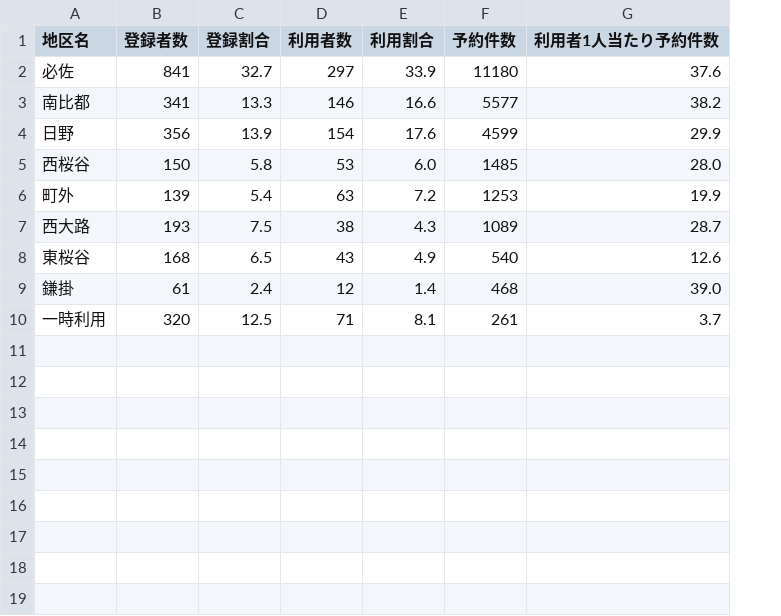
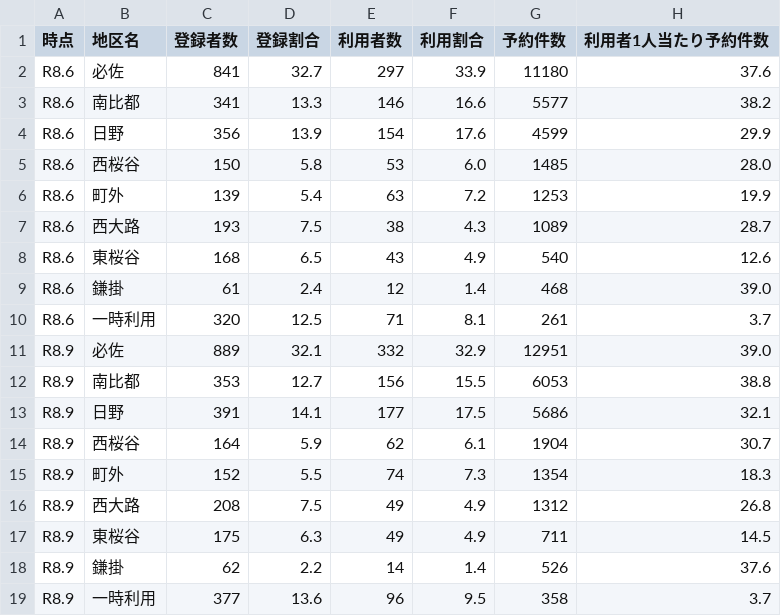
Before and after one commit to kken78/choisoko-hino-dashboard, a CSV file: data/area.csv, drawn as a sheet; the diff names each change by its address in the sheet, - before the commit and + after, or states it on an @@ line.

```diff
--- a/data/area.csv
+++ b/data/area.csv
+column A (時点), rows 2-10: all R8.6
+row 11: R8.9 | 必佐 | 889 | 32.1 | 332 | 32.9 | 12951 | 39.0
+row 12: R8.9 | 南比都 | 353 | 12.7 | 156 | 15.5 | 6053 | 38.8
+row 13: R8.9 | 日野 | 391 | 14.1 | 177 | 17.5 | 5686 | 32.1
+row 14: R8.9 | 西桜谷 | 164 | 5.9 | 62 | 6.1 | 1904 | 30.7
+row 15: R8.9 | 町外 | 152 | 5.5 | 74 | 7.3 | 1354 | 18.3
+row 16: R8.9 | 西大路 | 208 | 7.5 | 49 | 4.9 | 1312 | 26.8
+row 17: R8.9 | 東桜谷 | 175 | 6.3 | 49 | 4.9 | 711 | 14.5
+row 18: R8.9 | 鎌掛 | 62 | 2.2 | 14 | 1.4 | 526 | 37.6
+row 19: R8.9 | 一時利用 | 377 | 13.6 | 96 | 9.5 | 358 | 3.7
```
Also changed, not shown: data/age.csv, data/booking_timing.csv, 10 other files.
